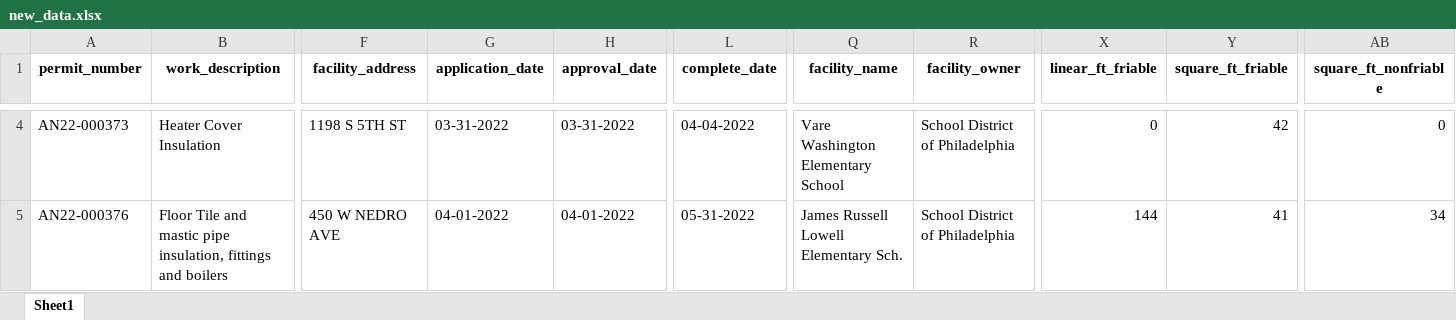
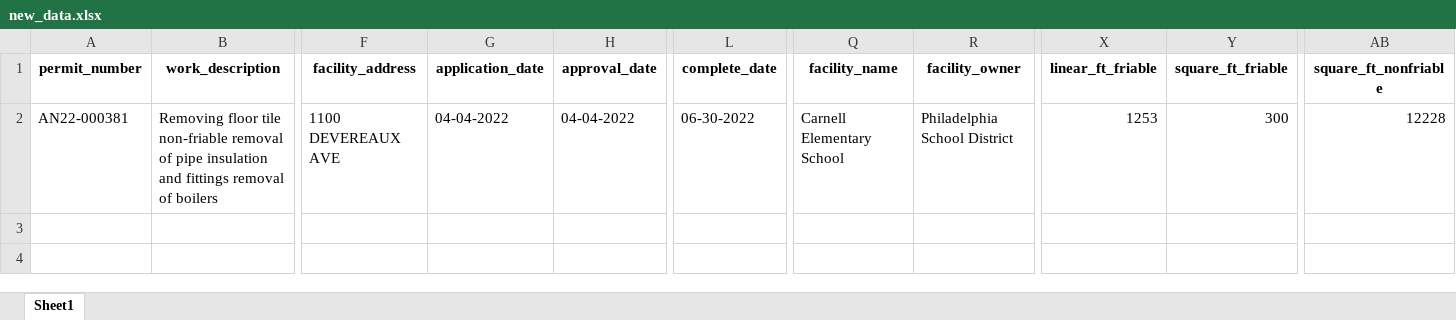
Before and after one commit to PhilaController/asbestos-dashboard-data, an Excel workbook: data/interim/new_data.xlsx, sheet Sheet1, drawn as a sheet; only a part is shown, gaps mark what is left out; values as stored, in another font and other column widths than the file's, no borders; removed rows and columns are numbered as before the commit, all else as after; rows hold the shown columns only; the diff covers the shown part only; the diff names each change by its address in the sheet, - before the commit and + after, or states it on an @@ line.

```diff
--- a/data/interim/new_data.xlsx (sheet Sheet1)
+++ b/data/interim/new_data.xlsx (sheet Sheet1)
-row 4: AN22-000373 | Heater Cover Insulation | 1198 S 5TH ST | 03-31-2022 | 03-31-2022 | 04-04-2022 | Vare Washington Elementary School | School District of Philadelphia | 0 | 42 | 0
-A2 (permit_number): AN22-000376
+A2 (permit_number): AN22-000381
-B2 (work_description): Floor Tile and mastic pipe insulation, fittings and boilers
+B2 (work_description): Removing floor tile non-friable removal of pipe insulation and fittings removal of boilers
-F2 (facility_address): 450 W NEDRO AVE
+F2 (facility_address): 1100 DEVEREAUX AVE
-G2 (application_date): 04-01-2022
+G2 (application_date): 04-04-2022
-H2 (approval_date): 04-01-2022
+H2 (approval_date): 04-04-2022
-L2 (complete_date): 05-31-2022
+L2 (complete_date): 06-30-2022
-Q2 (facility_name): James Russell Lowell Elementary Sch.
+Q2 (facility_name): Carnell Elementary School
-R2 (facility_owner): School District of Philadelphia
+R2 (facility_owner): Philadelphia School District
-X2 (linear_ft_friable): 144
+X2 (linear_ft_friable): 1253
-Y2 (square_ft_friable): 41
+Y2 (square_ft_friable): 300
-AB2 (square_ft_nonfriable): 34
+AB2 (square_ft_nonfriable): 12228
```
Also changed, not shown: 3 removed rows and 1 edited cell elsewhere in this sheet, 3 other files.
